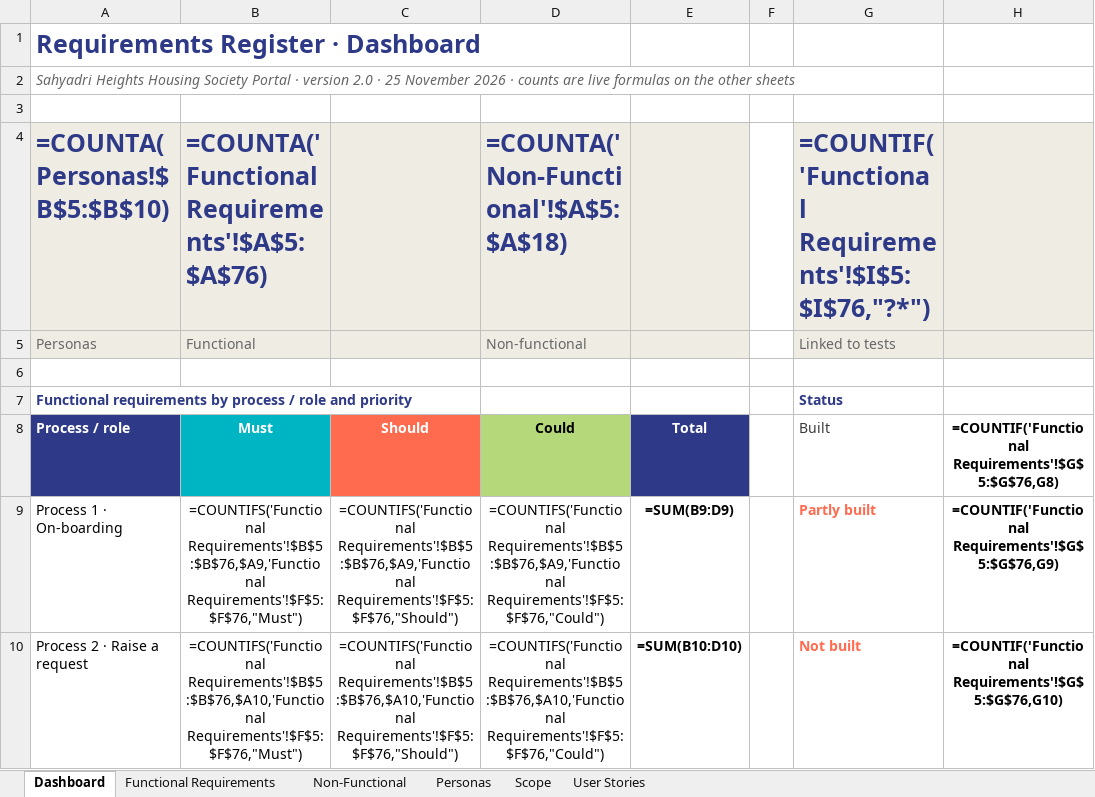
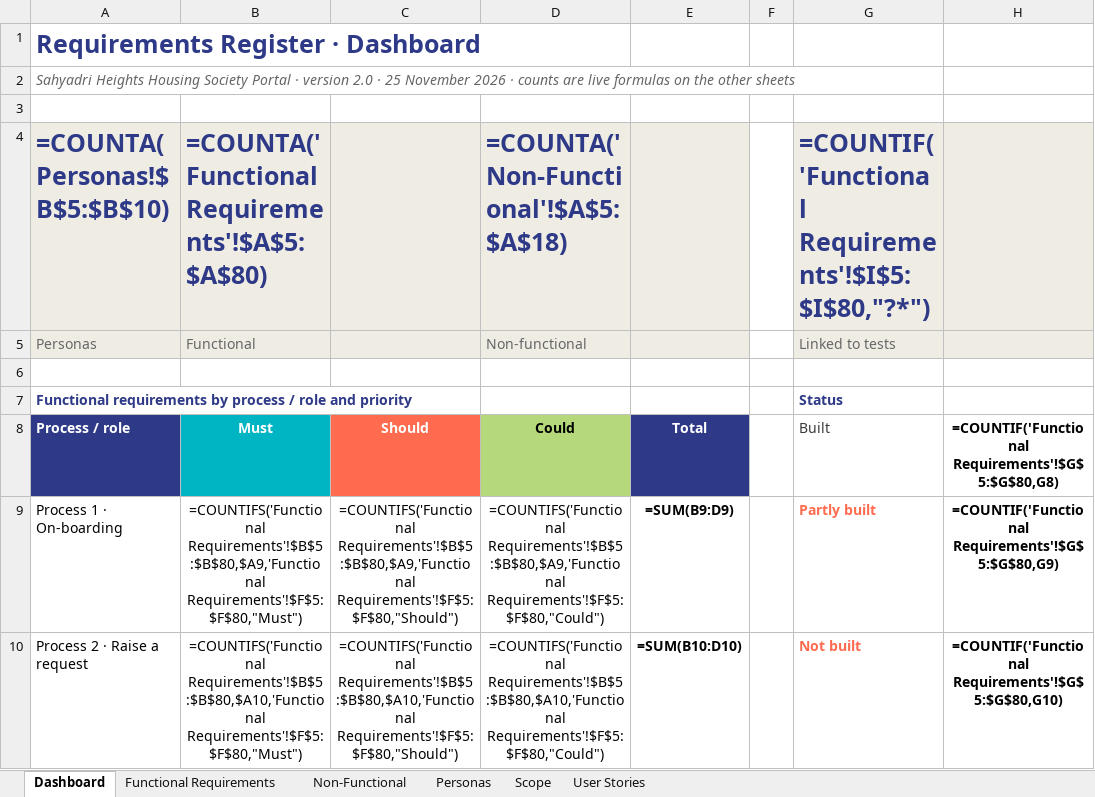
Before and after one commit to beerus-Ai/housing-portal, an Excel workbook: Requirements Documents/Requirements Register.xlsx, sheet Dashboard, drawn as a sheet; only a part is shown; values as stored, in another font and other column widths than the file's, no borders; formulas without a stored value are shown as written; charts and pictures not drawn; the diff covers the shown part only; the diff names each change by its address in the sheet, - before the commit and + after, or states it on an @@ line.

```diff
--- a/Requirements Documents/Requirements Register.xlsx (sheet Dashboard)
+++ b/Requirements Documents/Requirements Register.xlsx (sheet Dashboard)
-B4: =COUNTA('Functional Requirements'!$A$5:$A$76)
+B4: =COUNTA('Functional Requirements'!$A$5:$A$80)
-G4: =COUNTIF('Functional Requirements'!$I$5:$I$76,"?*")
+G4: =COUNTIF('Functional Requirements'!$I$5:$I$80,"?*")
-H8: =COUNTIF('Functional Requirements'!$G$5:$G$76,G8)
+H8: =COUNTIF('Functional Requirements'!$G$5:$G$80,G8)
-B9: =COUNTIFS('Functional Requirements'!$B$5:$B$76,$A9,'Functional Requirements'!$F$5:$F$76,"Must")
+B9: =COUNTIFS('Functional Requirements'!$B$5:$B$80,$A9,'Functional Requirements'!$F$5:$F$80,"Must")
-C9: =COUNTIFS('Functional Requirements'!$B$5:$B$76,$A9,'Functional Requirements'!$F$5:$F$76,"Should")
+C9: =COUNTIFS('Functional Requirements'!$B$5:$B$80,$A9,'Functional Requirements'!$F$5:$F$80,"Should")
-D9: =COUNTIFS('Functional Requirements'!$B$5:$B$76,$A9,'Functional Requirements'!$F$5:$F$76,"Could")
+D9: =COUNTIFS('Functional Requirements'!$B$5:$B$80,$A9,'Functional Requirements'!$F$5:$F$80,"Could")
-H9: =COUNTIF('Functional Requirements'!$G$5:$G$76,G9)
+H9: =COUNTIF('Functional Requirements'!$G$5:$G$80,G9)
-B10: =COUNTIFS('Functional Requirements'!$B$5:$B$76,$A10,'Functional Requirements'!$F$5:$F$76,"Must")
+B10: =COUNTIFS('Functional Requirements'!$B$5:$B$80,$A10,'Functional Requirements'!$F$5:$F$80,"Must")
-C10: =COUNTIFS('Functional Requirements'!$B$5:$B$76,$A10,'Functional Requirements'!$F$5:$F$76,"Should")
+C10: =COUNTIFS('Functional Requirements'!$B$5:$B$80,$A10,'Functional Requirements'!$F$5:$F$80,"Should")
-D10: =COUNTIFS('Functional Requirements'!$B$5:$B$76,$A10,'Functional Requirements'!$F$5:$F$76,"Could")
+D10: =COUNTIFS('Functional Requirements'!$B$5:$B$80,$A10,'Functional Requirements'!$F$5:$F$80,"Could")
-H10: =COUNTIF('Functional Requirements'!$G$5:$G$76,G10)
+H10: =COUNTIF('Functional Requirements'!$G$5:$G$80,G10)
```
Also changed, not shown: 21 edited cells elsewhere in this sheet, sheet Functional Requirements, 27 other files.
